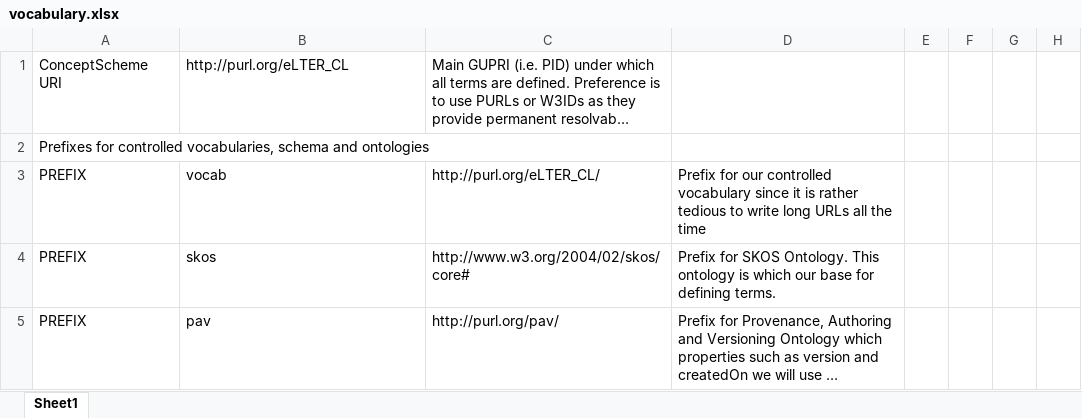
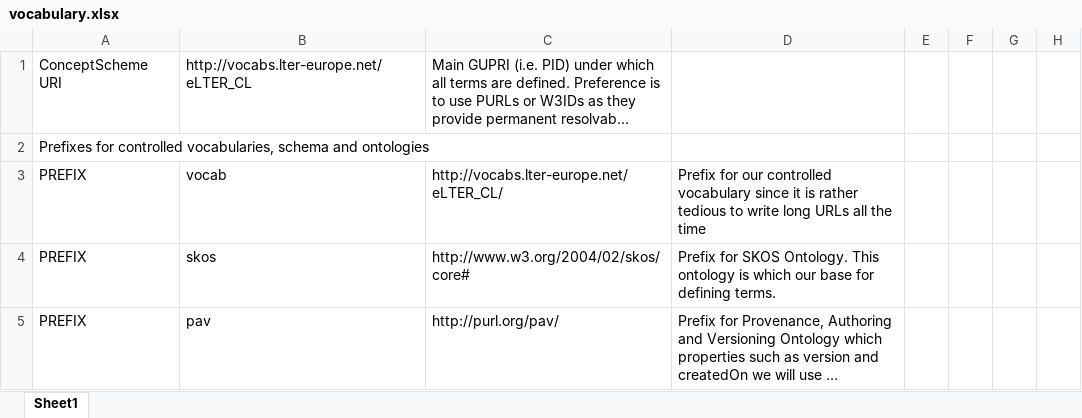
Before and after one commit to LTER-Europe/eLTER_CL, an Excel workbook: vocabulary.xlsx, sheet Sheet1, drawn as a sheet; only a part is shown; long unchanged cells end in …; values as stored, in another font and other column widths than the file's, no borders; the diff names each change by its address in the sheet, - before the commit and + after, or states it on an @@ line.

```diff
--- a/vocabulary.xlsx (sheet Sheet1)
+++ b/vocabulary.xlsx (sheet Sheet1)
-B1: http://purl.org/eLTER_CL
+B1: http://vocabs.lter-europe.net/eLTER_CL
-C3: http://purl.org/eLTER_CL/
+C3: http://vocabs.lter-europe.net/eLTER_CL/
```
Also changed, not shown: 4 other files.
